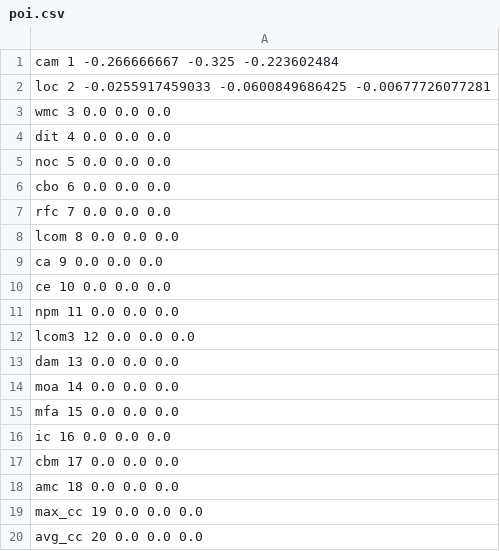
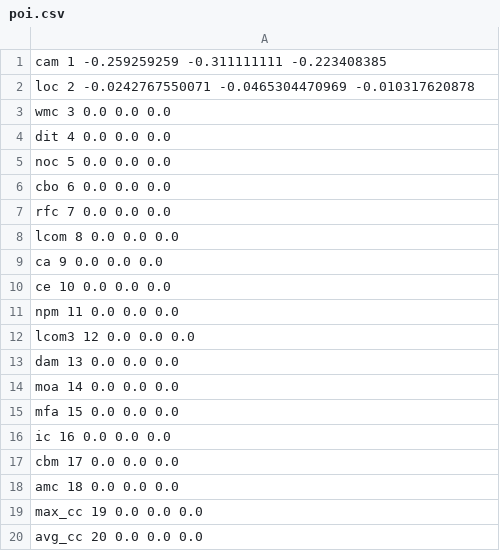
Before and after one commit to ai-se/GNU-Plots, a CSV file: rkrsn/errorbar/poi.csv, drawn as a sheet.

```diff
--- a/rkrsn/errorbar/poi.csv
+++ b/rkrsn/errorbar/poi.csv
@@ -1,3 +1,3 @@
-cam 1 -0.266666667 -0.325 -0.223602484
-loc 2 -0.0255917459033 -0.0600849686425 -0.00677726077281
+cam 1 -0.259259259 -0.311111111 -0.223408385
+loc 2 -0.0242767550071 -0.0465304470969 -0.010317620878
 wmc 3 0.0 0.0 0.0
```
Also changed, not shown: rkrsn/errorbar/jedit.csv, 17 other files.
